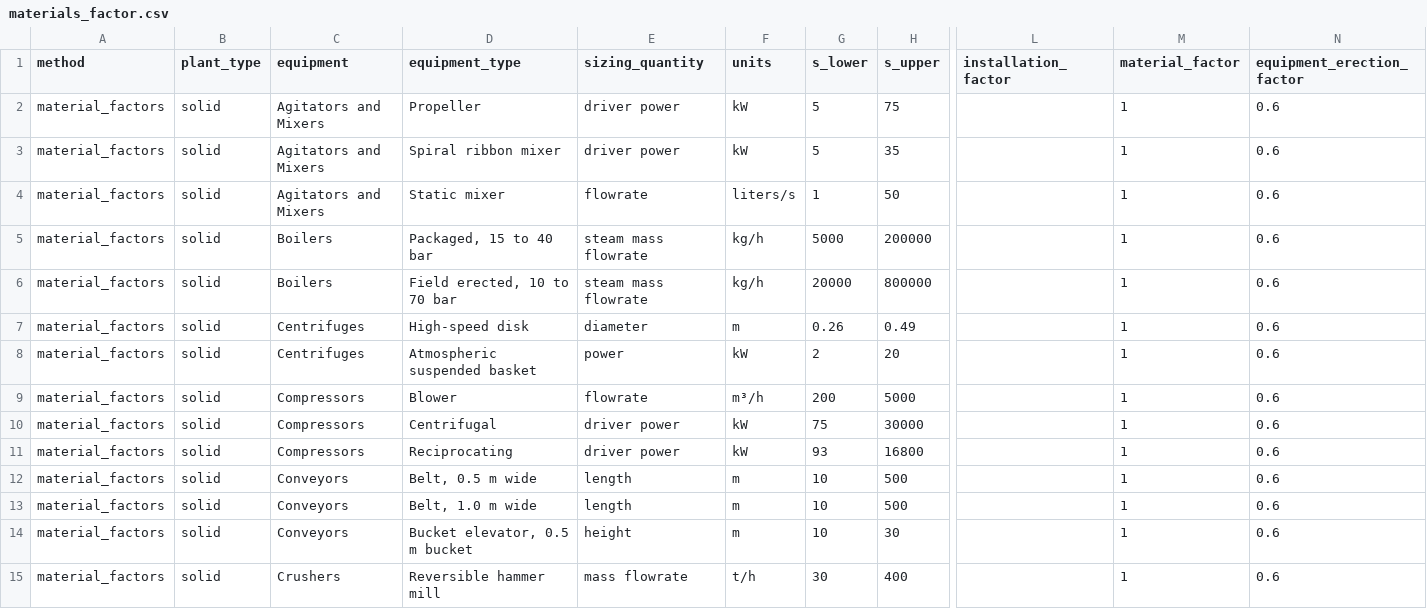
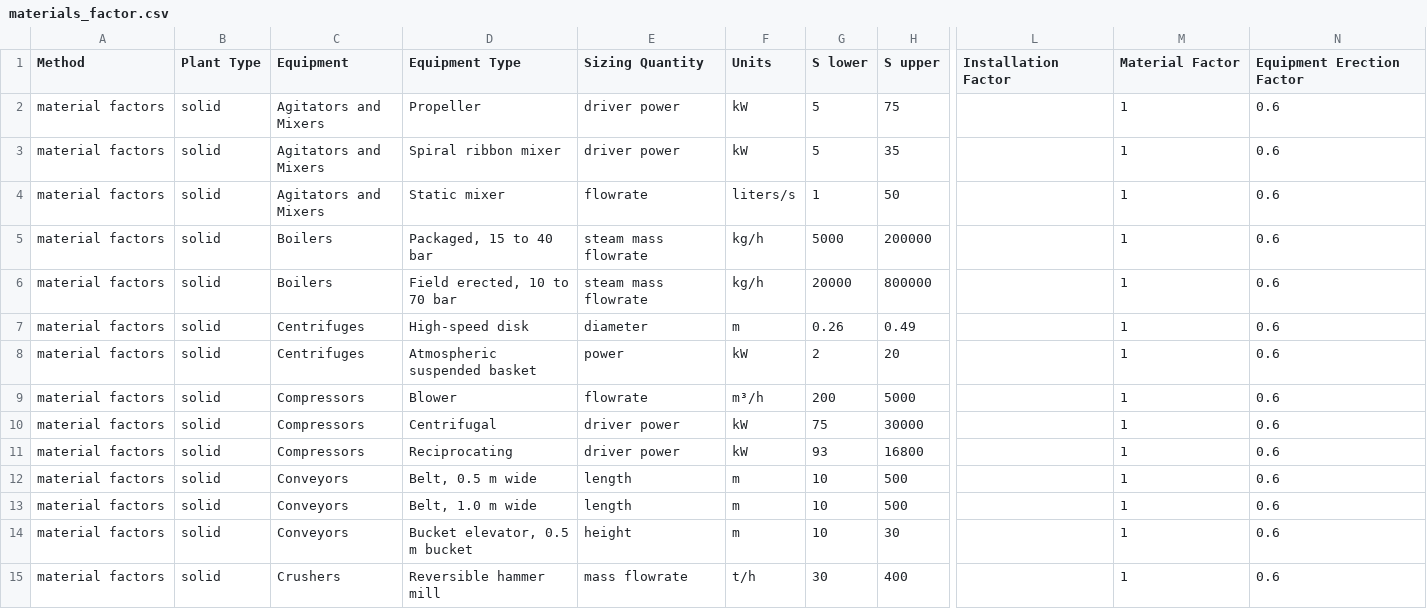
Before and after one commit to Samuel-T-Hadish/budge, a CSV file: materials_factor.csv, drawn as a sheet; only a part is shown, gaps mark what is left out; the diff covers the shown part only; the diff names each change by its address in the sheet, - before the commit and + after, or states it on an @@ line.

```diff
--- a/materials_factor.csv
+++ b/materials_factor.csv
-A1: method
+A1: Method
-B1: plant_type
+B1: Plant Type
-C1: equipment
+C1: Equipment
-D1: equipment_type
+D1: Equipment Type
-E1: sizing_quantity
+E1: Sizing Quantity
-F1: units
+F1: Units
-G1: s_lower
+G1: S lower
-H1: s_upper
+H1: S upper
-L1: installation_factor
+L1: Installation Factor
-M1: material_factor
+M1: Material Factor
-N1: equipment_erection_factor
+N1: Equipment Erection Factor
-A2:A15 (Method): material_factors
+A2:A15 (Method): material factors
```
Also changed, not shown: 165 edited cells elsewhere in this file, 5 other files.
